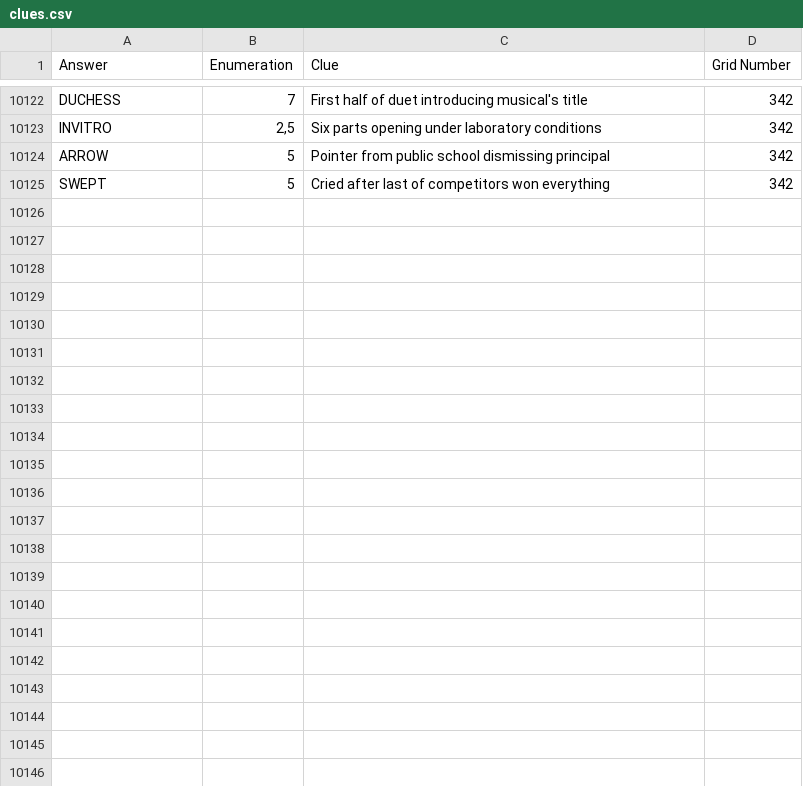
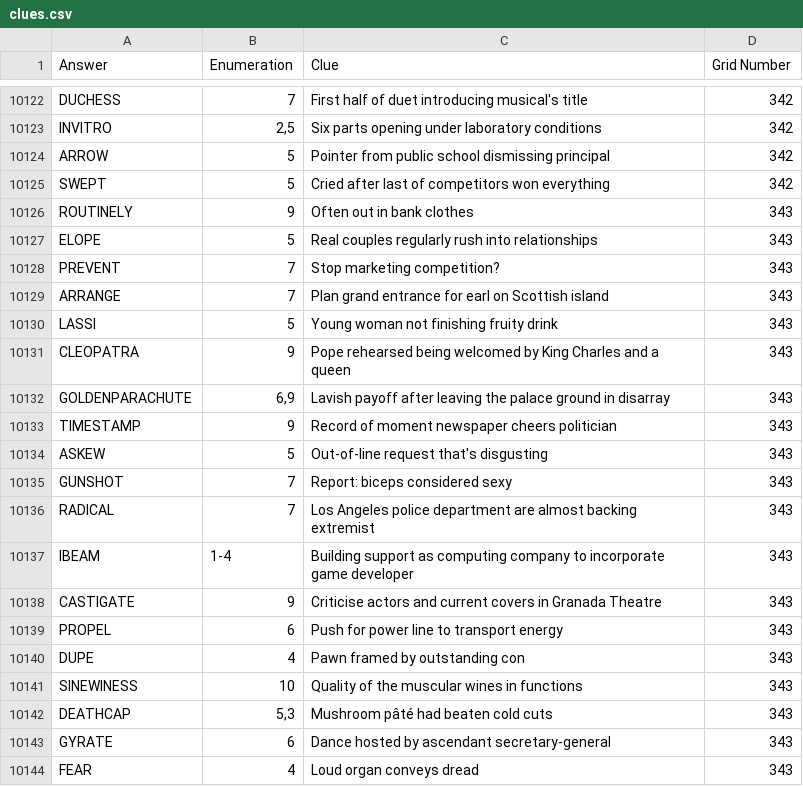
Before and after one commit to AndrewSlattery/jackhkeynes-website, a CSV file: _data/clues.csv, drawn as a sheet; only a part is shown, gaps mark what is left out; the diff covers the shown part only; the diff names each change by its address in the sheet, - before the commit and + after, or states it on an @@ line.

```diff
--- a/_data/clues.csv
+++ b/_data/clues.csv
+row 10126: ROUTINELY | 9 | Often out in bank clothes | 343
+row 10127: ELOPE | 5 | Real couples regularly rush into relationships | 343
+row 10128: PREVENT | 7 | Stop marketing competition? | 343
+row 10129: ARRANGE | 7 | Plan grand entrance for earl on Scottish island | 343
+row 10130: LASSI | 5 | Young woman not finishing fruity drink | 343
+row 10131: CLEOPATRA | 9 | Pope rehearsed being welcomed by King Charles and a queen | 343
+row 10132: GOLDENPARACHUTE | 6,9 | Lavish payoff after leaving the palace ground in disarray | 343
+row 10133: TIMESTAMP | 9 | Record of moment newspaper cheers politician | 343
+row 10134: ASKEW | 5 | Out-of-line request that's disgusting | 343
+row 10135: GUNSHOT | 7 | Report: biceps considered sexy | 343
+row 10136: RADICAL | 7 | Los Angeles police department are almost backing extremist | 343
+row 10137: IBEAM | 1-4 | Building support as computing company to incorporate game developer | 343
+row 10138: CASTIGATE | 9 | Criticise actors and current covers in Granada Theatre | 343
+row 10139: PROPEL | 6 | Push for power line to transport energy | 343
+row 10140: DUPE | 4 | Pawn framed by outstanding con | 343
+row 10141: SINEWINESS | 10 | Quality of the muscular wines in functions | 343
+row 10142: DEATHCAP | 5,3 | Mushroom pâté had beaten cold cuts | 343
+row 10143: GYRATE | 6 | Dance hosted by ascendant secretary-general | 343
+row 10144: FEAR | 4 | Loud organ conveys dread | 343
```
Also changed, not shown: 10 added rows elsewhere in this file, 3 other files.
